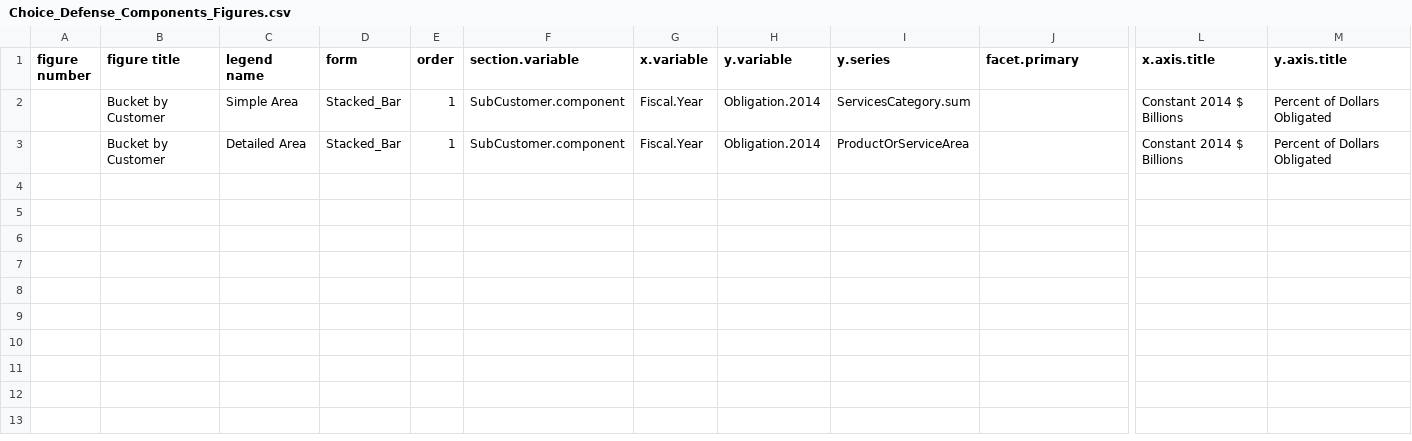
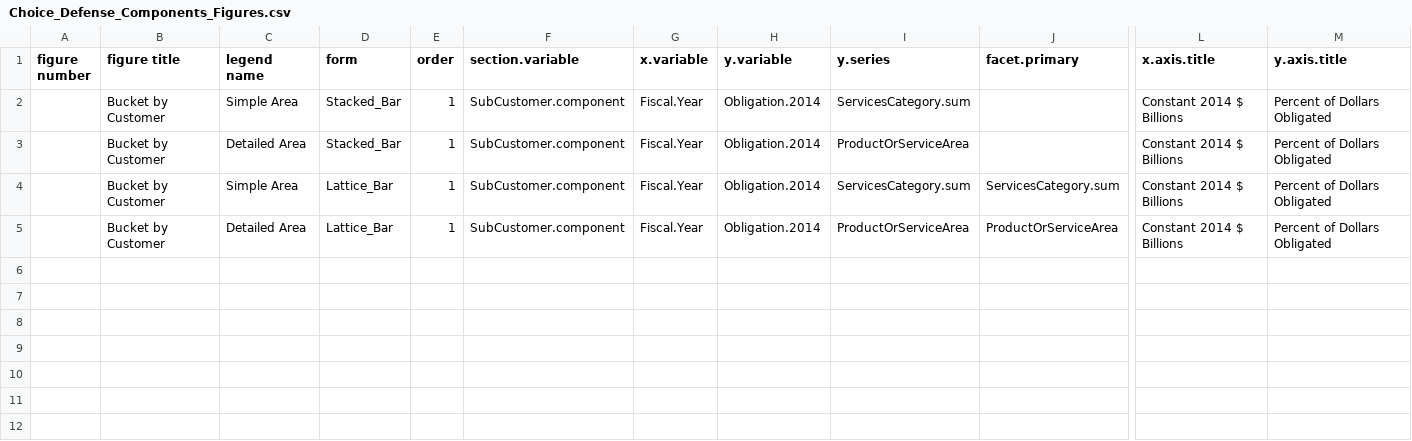
Before and after one commit to CSISdefense/Defense, a CSV file: Choice_Defense_Components_Figures.csv, drawn as a sheet; only a part is shown, gaps mark what is left out; the shorter side is filled out with more unchanged rows; rows hold the shown columns only; the diff names each change by its address in the sheet, - before the commit and + after, or states it on an @@ line.

Commit message:
Adding lattice graphs as an option.

```diff
--- a/Choice_Defense_Components_Figures.csv
+++ b/Choice_Defense_Components_Figures.csv
-row 4: (empty)
+row 4:  | Bucket by Customer | Simple Area | Lattice_Bar | 1 | SubCustomer.component | Fiscal.Year | Obligation.2014 | ServicesCategory.sum | ServicesCategory.sum | Constant 2014 $ Billions | Percent of Dollars Obligated
-row 5: (empty)
+row 5:  | Bucket by Customer | Detailed Area | Lattice_Bar | 1 | SubCustomer.component | Fiscal.Year | Obligation.2014 | ProductOrServiceArea | ProductOrServiceArea | Constant 2014 $ Billions | Percent of Dollars Obligated
```
Also changed, not shown: 28 other files.
